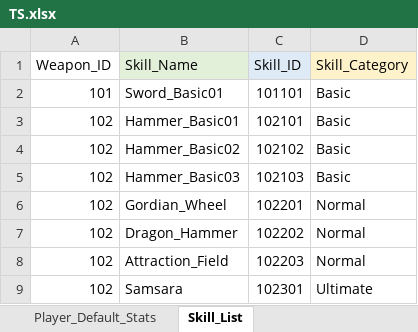
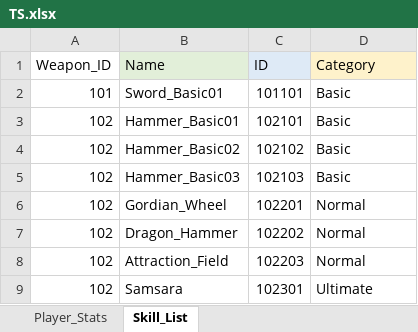
Before and after one commit to ChanhuiBae/ProjectTS, an Excel workbook: Assets/04Table/TS.xlsx, sheet Skill_List, drawn as a sheet; values as stored, in another font and other column widths than the file's, no borders; removed rows and columns are numbered as before the commit, all else as after; the diff names each change by its address in the sheet, - before the commit and + after, or states it on an @@ line.

Commit message:
table 정리

```diff
--- a/Assets/04Table/TS.xlsx (sheet Skill_List)
+++ b/Assets/04Table/TS.xlsx (sheet Skill_List)
-sheet tab: Player_Default_Stats
+sheet tab: Player_Stats
-row 1: Weapon_ID | Skill_Name | Skill_ID | Skill_Category
+row 1: Weapon_ID | Name | ID | Category
```
Also changed, not shown: sheet Player_Stats, 7 other files.
